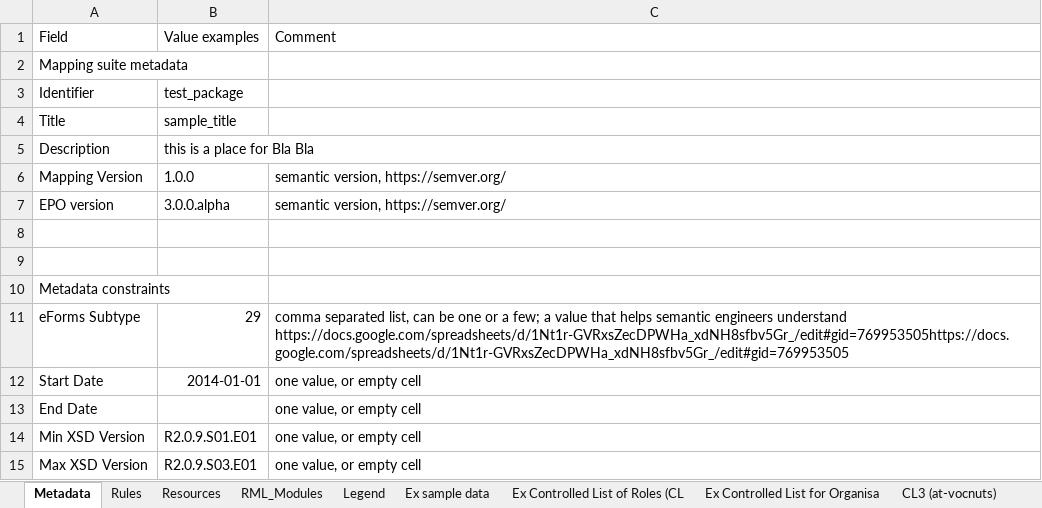
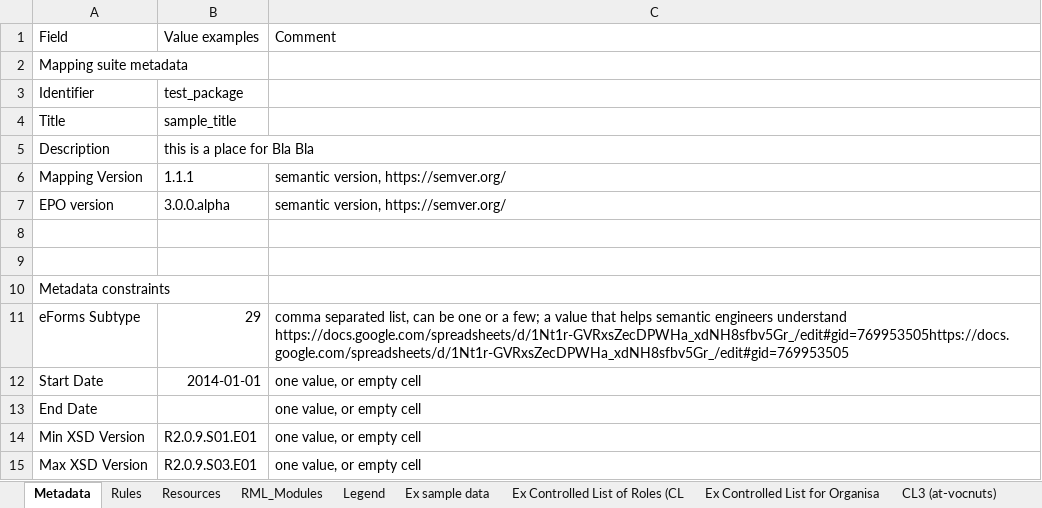
Before and after one commit to OP-TED/ted-rdf-mapping, an Excel workbook: mappings/package_F03_test/transformation/conceptual_mappings.xlsx, sheet Metadata, drawn as a sheet; values as stored, in another font and other column widths than the file's, no borders; the diff names each change by its address in the sheet, - before the commit and + after, or states it on an @@ line.

Commit message:
antora doc setup

```diff
--- a/mappings/package_F03_test/transformation/conceptual_mappings.xlsx (sheet Metadata)
+++ b/mappings/package_F03_test/transformation/conceptual_mappings.xlsx (sheet Metadata)
-B6: 1.0.0
+B6: 1.1.1
```
